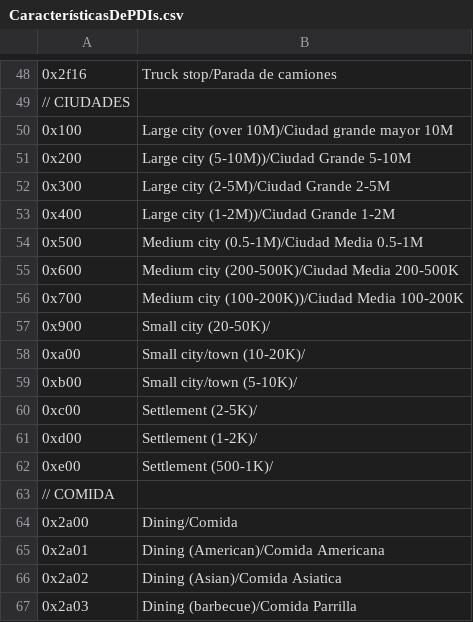
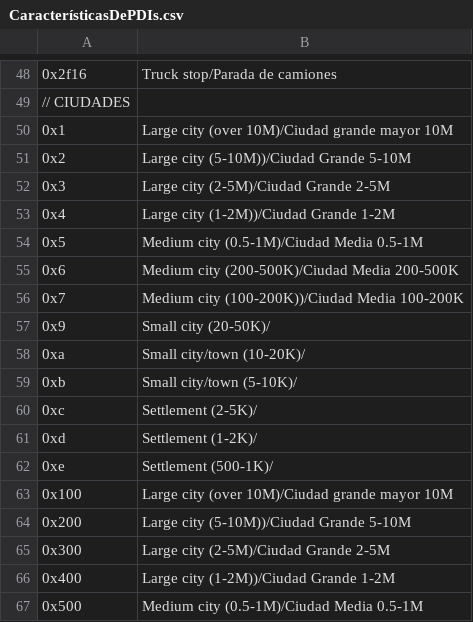
Before and after one commit to PatricioVidal/GpsMapTools, a CSV file: ManejadorDeMapa/ManejadorDeMapa/PDIs/CaracterísticasDePDIs.csv, drawn as a sheet; only a part is shown, gaps mark what is left out; the shorter side is filled out with more unchanged rows; the diff names each change by its address in the sheet, - before the commit and + after, or states it on an @@ line.

Commit message:
- Extendida lista de PDIs para incluir ciudades genéricas.

```diff
--- a/ManejadorDeMapa/ManejadorDeMapa/PDIs/CaracterísticasDePDIs.csv
+++ b/ManejadorDeMapa/ManejadorDeMapa/PDIs/CaracterísticasDePDIs.csv
+row 50: 0x1 | Large city (over 10M)/Ciudad grande mayor 10M
+row 51: 0x2 | Large city (5-10M))/Ciudad Grande 5-10M
+row 52: 0x3 | Large city (2-5M)/Ciudad Grande 2-5M
+row 53: 0x4 | Large city (1-2M))/Ciudad Grande 1-2M
+row 54: 0x5 | Medium city (0.5-1M)/Ciudad Media 0.5-1M
+row 55: 0x6 | Medium city (200-500K)/Ciudad Media 200-500K
+row 56: 0x7 | Medium city (100-200K))/Ciudad Media 100-200K
+row 57: 0x9 | Small city (20-50K)/
+row 58: 0xa | Small city/town (10-20K)/
+row 59: 0xb | Small city/town (5-10K)/
+row 60: 0xc | Settlement (2-5K)/
+row 61: 0xd | Settlement (1-2K)/
+row 62: 0xe | Settlement (500-1K)/
```
